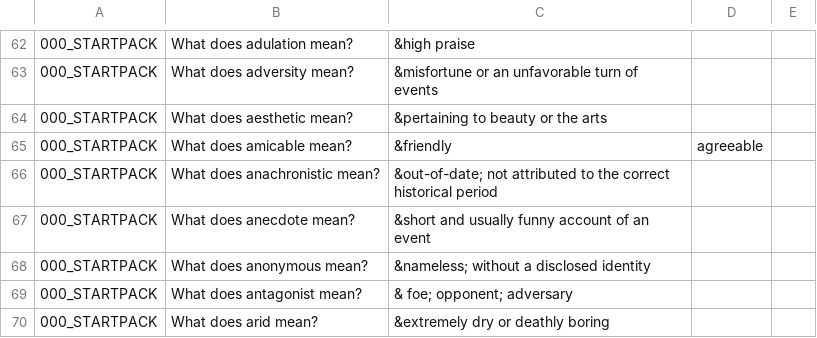
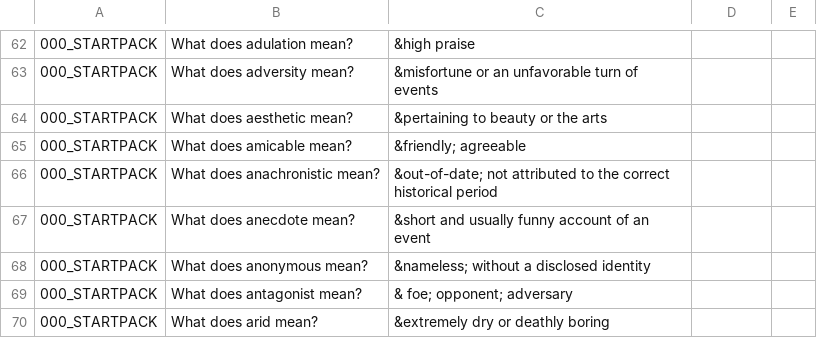
Before and after one commit to TimelyToga/learn_things, a CSV file: app/src/main/res/raw/qs.csv, drawn as a sheet; only a part is shown, gaps mark what is left out.

Commit message:
Fixed comma issue

```diff
--- a/app/src/main/res/raw/qs.csv
+++ b/app/src/main/res/raw/qs.csv
@@ -64,3 +64,3 @@
 000_STARTPACK, What does aesthetic mean?,&pertaining to beauty or the arts
-000_STARTPACK, What does amicable mean?,&friendly, agreeable
+000_STARTPACK, What does amicable mean?,&friendly; agreeable
 000_STARTPACK, What does anachronistic mean?,&out-of-date; not attributed to the correct historical period
```
